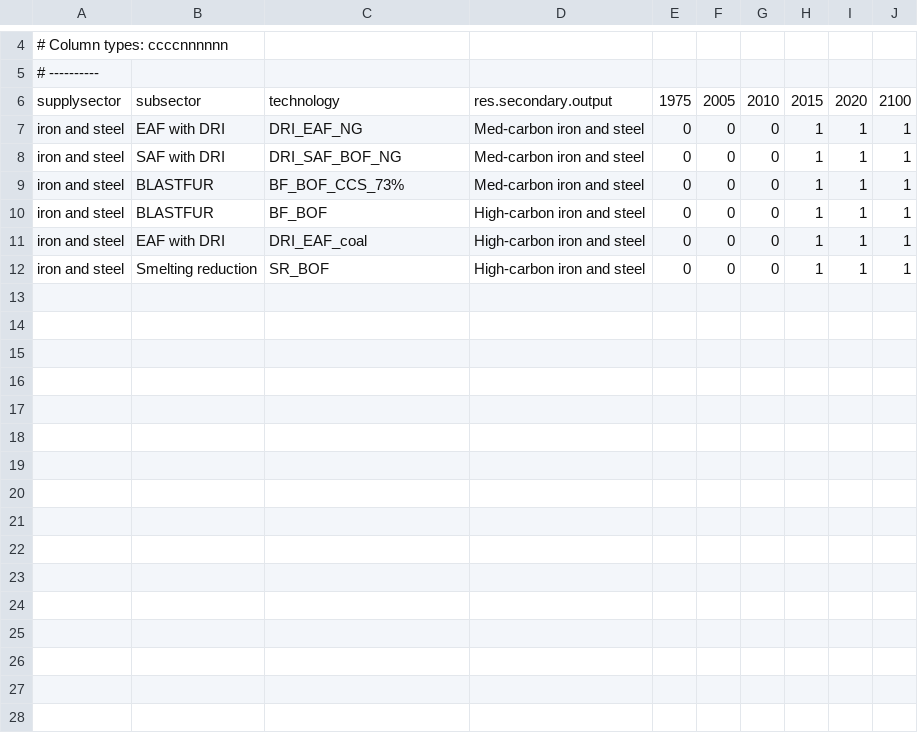
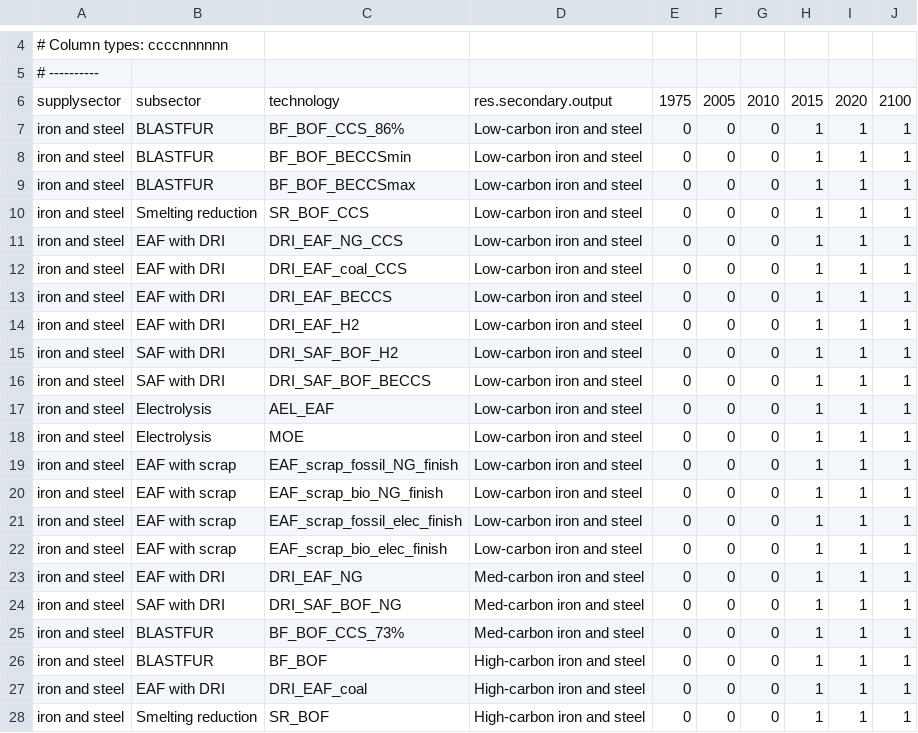
Before and after one commit to russellhz/gcam-core, a CSV file: input/gcamdata/inst/extdata/energy/A323.globaltech_secout.csv, drawn as a sheet; only a part is shown, gaps mark what is left out.

Commit message:
Revert "no low-carbon"
This reverts commit 89ab2079f6be356ba4075749a60f0cb226882fac.

```diff
--- a/input/gcamdata/inst/extdata/energy/A323.globaltech_secout.csv
+++ b/input/gcamdata/inst/extdata/energy/A323.globaltech_secout.csv
@@ -6,2 +6,18 @@
 supplysector,subsector,technology,res.secondary.output,1975,2005,2010,2015,2020,2100
+iron and steel,BLASTFUR,BF_BOF_CCS_86%,Low-carbon iron and steel,0,0,0,1,1,1
+iron and steel,BLASTFUR,BF_BOF_BECCSmin,Low-carbon iron and steel,0,0,0,1,1,1
+iron and steel,BLASTFUR,BF_BOF_BECCSmax,Low-carbon iron and steel,0,0,0,1,1,1
+iron and steel,Smelting reduction,SR_BOF_CCS,Low-carbon iron and steel,0,0,0,1,1,1
+iron and steel,EAF with DRI,DRI_EAF_NG_CCS,Low-carbon iron and steel,0,0,0,1,1,1
+iron and steel,EAF with DRI,DRI_EAF_coal_CCS,Low-carbon iron and steel,0,0,0,1,1,1
+iron and steel,EAF with DRI,DRI_EAF_BECCS,Low-carbon iron and steel,0,0,0,1,1,1
+iron and steel,EAF with DRI,DRI_EAF_H2,Low-carbon iron and steel,0,0,0,1,1,1
+iron and steel,SAF with DRI,DRI_SAF_BOF_H2,Low-carbon iron and steel,0,0,0,1,1,1
+iron and steel,SAF with DRI,DRI_SAF_BOF_BECCS,Low-carbon iron and steel,0,0,0,1,1,1
+iron and steel,Electrolysis,AEL_EAF,Low-carbon iron and steel,0,0,0,1,1,1
+iron and steel,Electrolysis,MOE,Low-carbon iron and steel,0,0,0,1,1,1
+iron and steel,EAF with scrap,EAF_scrap_fossil_NG_finish,Low-carbon iron and steel,0,0,0,1,1,1
+iron and steel,EAF with scrap,EAF_scrap_bio_NG_finish,Low-carbon iron and steel,0,0,0,1,1,1
+iron and steel,EAF with scrap,EAF_scrap_fossil_elec_finish,Low-carbon iron and steel,0,0,0,1,1,1
+iron and steel,EAF with scrap,EAF_scrap_bio_elec_finish,Low-carbon iron and steel,0,0,0,1,1,1
 iron and steel,EAF with DRI,DRI_EAF_NG,Med-carbon iron and steel,0,0,0,1,1,1
```
Also changed, not shown: input/gcamdata/inst/extdata/energy/A_irnstl_RegionalTechnology.csv, input/gcamdata/inst/extdata/energy/A_irnstl_RegionalTechnology_bilateral.csv, 3 other files.
